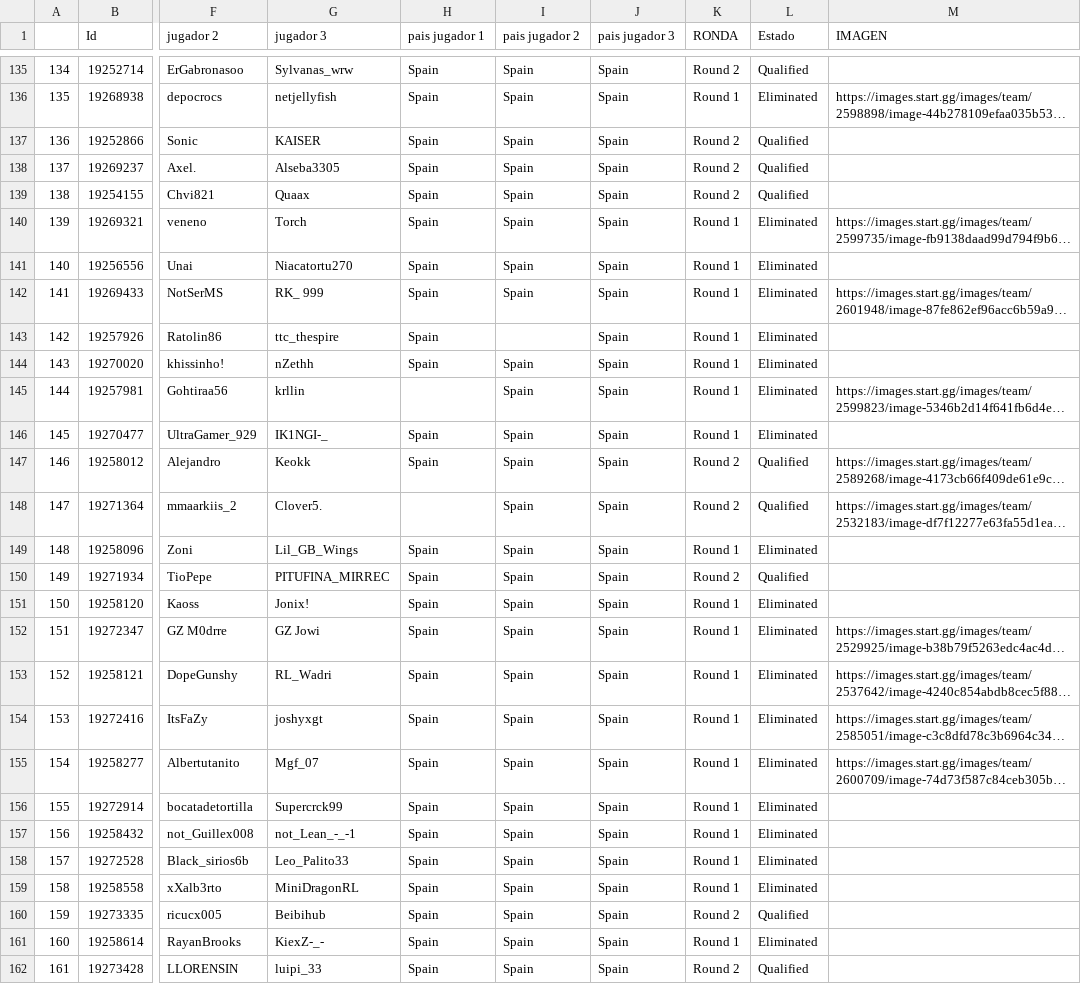
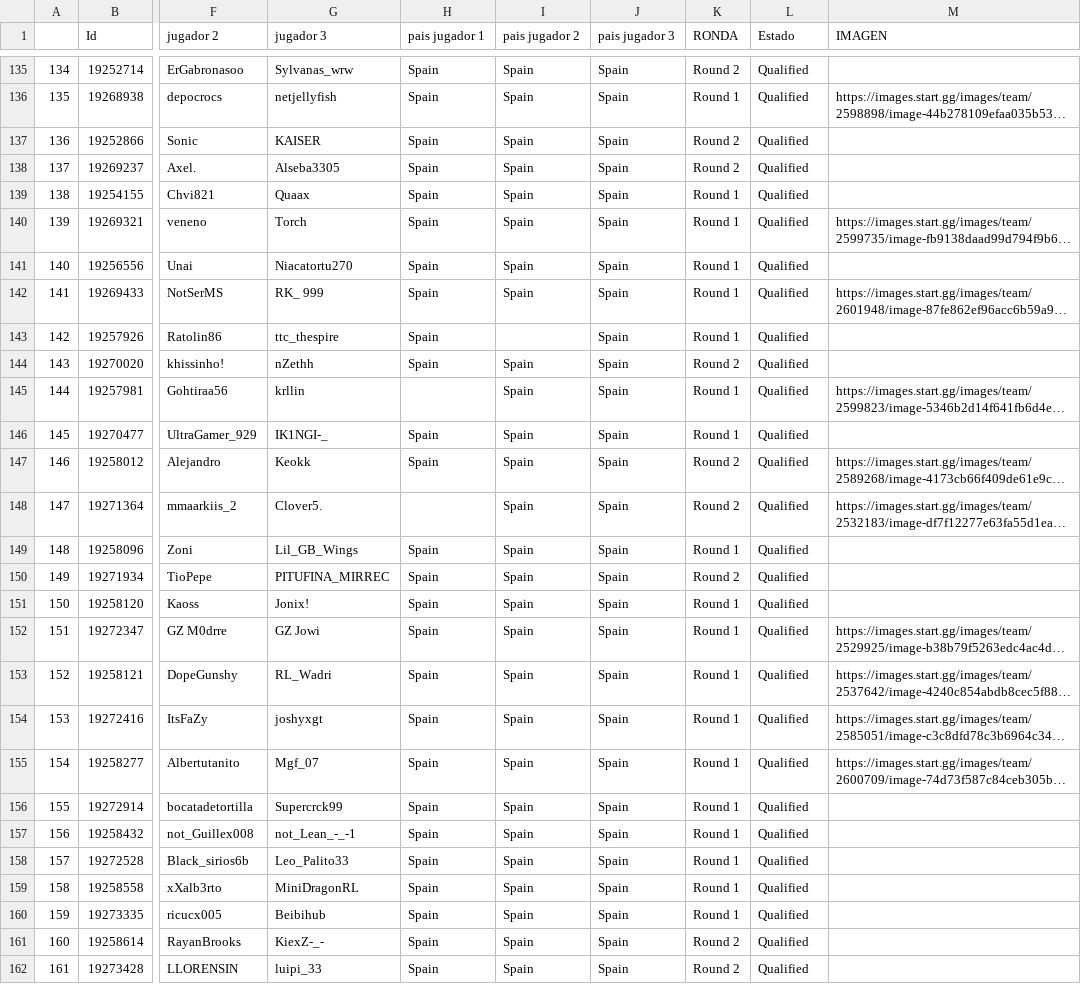
Before and after one commit to ismaspliter/RLCSOpenQualifierTracker, a CSV file: data.csv, drawn as a sheet; only a part is shown, gaps mark what is left out; long unchanged cells end in …; the diff covers the shown part only; the diff names each change by its address in the sheet, - before the commit and + after, or states it on an @@ line.

```diff
--- a/data.csv
+++ b/data.csv
-L136 (Estado): Eliminated
+L136 (Estado): Qualified
-K139 (RONDA): Round 2
+K139 (RONDA): Round 1
-L140:L146 (Estado): Eliminated
+L140:L146 (Estado): Qualified
-K144 (RONDA): Round 1
+K144 (RONDA): Round 2
-L149 (Estado): Eliminated
+L149 (Estado): Qualified
-L151:L159 (Estado): Eliminated
+L151:L159 (Estado): Qualified
-K160 (RONDA): Round 2
+K160 (RONDA): Round 1
-K161 (RONDA): Round 1
+K161 (RONDA): Round 2
-L161 (Estado): Eliminated
+L161 (Estado): Qualified
```
Also changed, not shown: 48 edited cells elsewhere in this file, 7 other files.
